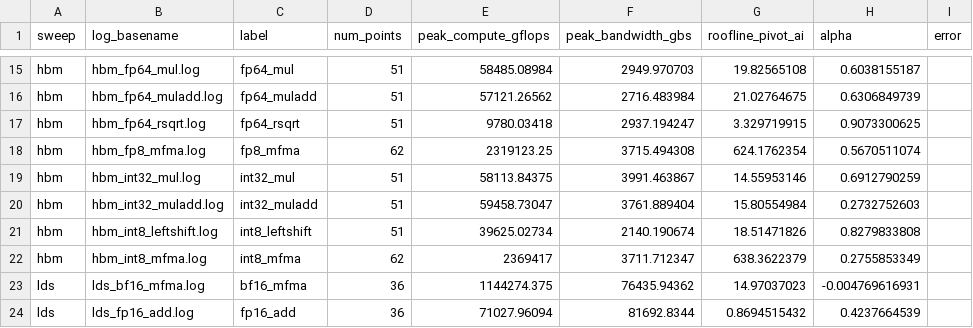
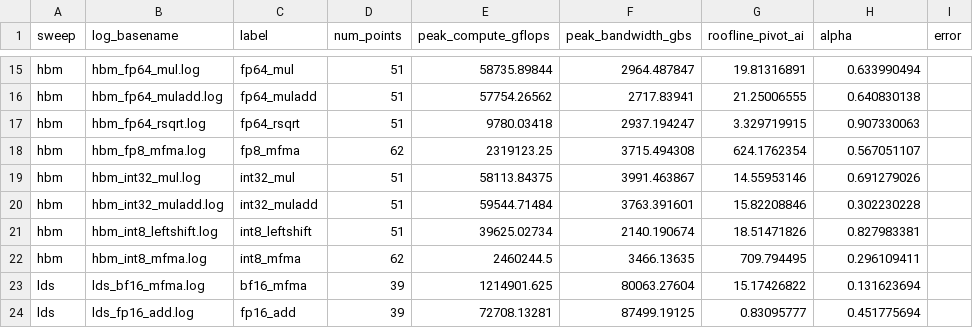
Before and after one commit to AMD-HPC/rooflineExtractor, a CSV file: config/mi325x_alpha_summary.csv, drawn as a sheet; only a part is shown, gaps mark what is left out; the diff covers the shown part only; the diff names each change by its address in the sheet, - before the commit and + after, or states it on an @@ line.

Commit message:
Update curved roofline parameters (#59)
* Update curved roofline parameters

```diff
--- a/config/mi325x_alpha_summary.csv
+++ b/config/mi325x_alpha_summary.csv
-E15 (peak_compute_gflops): 58485.08984
+E15 (peak_compute_gflops): 58735.89844
-F15 (peak_bandwidth_gbs): 2949.970703
+F15 (peak_bandwidth_gbs): 2964.487847
-G15 (roofline_pivot_ai): 19.82565108
+G15 (roofline_pivot_ai): 19.81316891
-H15 (alpha): 0.6038155187
+H15 (alpha): 0.633990494
-E16 (peak_compute_gflops): 57121.26562
+E16 (peak_compute_gflops): 57754.26562
-F16 (peak_bandwidth_gbs): 2716.483984
+F16 (peak_bandwidth_gbs): 2717.83941
-G16 (roofline_pivot_ai): 21.02764675
+G16 (roofline_pivot_ai): 21.25006555
-H16 (alpha): 0.6306849739
+H16 (alpha): 0.640830138
-H17 (alpha): 0.9073300625
+H17 (alpha): 0.907330063
-H18 (alpha): 0.5670511074
+H18 (alpha): 0.567051107
-H19 (alpha): 0.6912790259
+H19 (alpha): 0.691279026
-E20 (peak_compute_gflops): 59458.73047
+E20 (peak_compute_gflops): 59544.71484
-F20 (peak_bandwidth_gbs): 3761.889404
+F20 (peak_bandwidth_gbs): 3763.391601
-G20 (roofline_pivot_ai): 15.80554984
+G20 (roofline_pivot_ai): 15.82208846
-H20 (alpha): 0.2732752603
+H20 (alpha): 0.302230228
-H21 (alpha): 0.8279833808
+H21 (alpha): 0.827983381
-E22 (peak_compute_gflops): 2369417
+E22 (peak_compute_gflops): 2460244.5
-F22 (peak_bandwidth_gbs): 3711.712347
+F22 (peak_bandwidth_gbs): 3466.13635
-G22 (roofline_pivot_ai): 638.3622379
+G22 (roofline_pivot_ai): 709.794495
-H22 (alpha): 0.2755853349
+H22 (alpha): 0.296109411
-D23:D24 (num_points): 36
+D23:D24 (num_points): 39
-E23 (peak_compute_gflops): 1144274.375
+E23 (peak_compute_gflops): 1214901.625
-F23 (peak_bandwidth_gbs): 76435.94362
+F23 (peak_bandwidth_gbs): 80063.27604
-G23 (roofline_pivot_ai): 14.97037023
+G23 (roofline_pivot_ai): 15.17426822
-H23 (alpha): -0.004769616931
+H23 (alpha): 0.131623694
-E24 (peak_compute_gflops): 71027.96094
+E24 (peak_compute_gflops): 72708.13281
-F24 (peak_bandwidth_gbs): 81692.8344
+F24 (peak_bandwidth_gbs): 87499.19125
-G24 (roofline_pivot_ai): 0.8694515432
+G24 (roofline_pivot_ai): 0.83095777
-H24 (alpha): 0.4237664539
+H24 (alpha): 0.451775694
```
Also changed, not shown: 103 edited cells elsewhere in this file, config/mi300a_alpha_summary.csv, config/mi300x_alpha_summary.csv, 2 other files.
